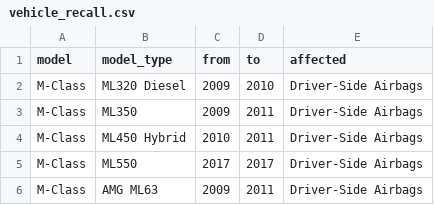
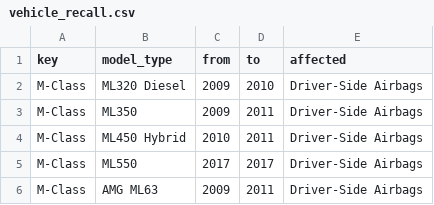
Before and after one commit to Altimetrik-datascience/aerospike-loader, a CSV file: example/vehicle_recall.csv, drawn as a sheet; only a part is shown.

Commit message:
first commit

```diff
--- a/example/vehicle_recall.csv
+++ b/example/vehicle_recall.csv
@@ -1,2 +1,2 @@
-model,model_type,from,to,affected
+key,model_type,from,to,affected
 M-Class,ML320 Diesel,2009,2010,Driver-Side Airbags
```
